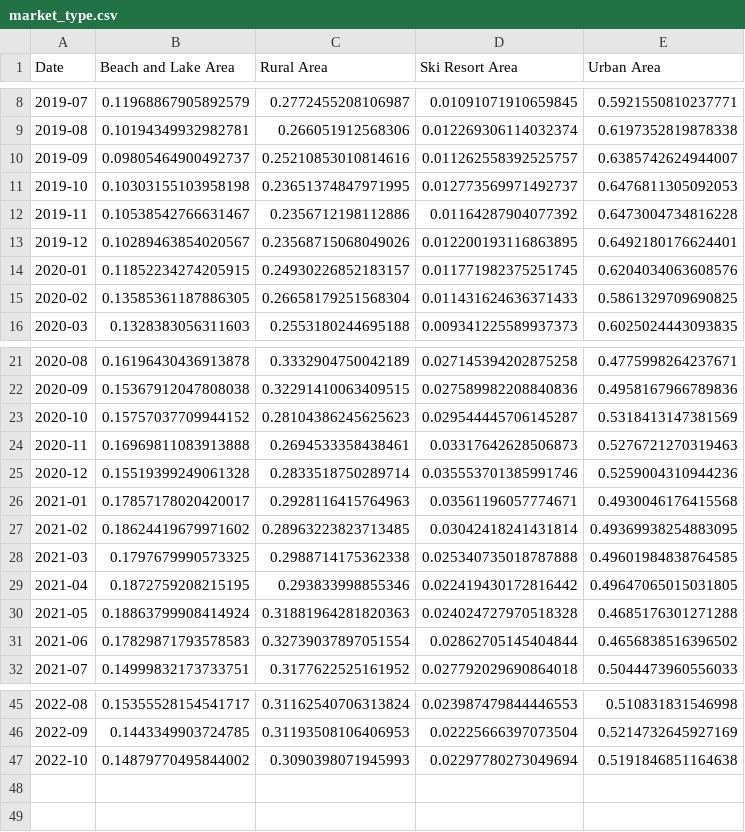
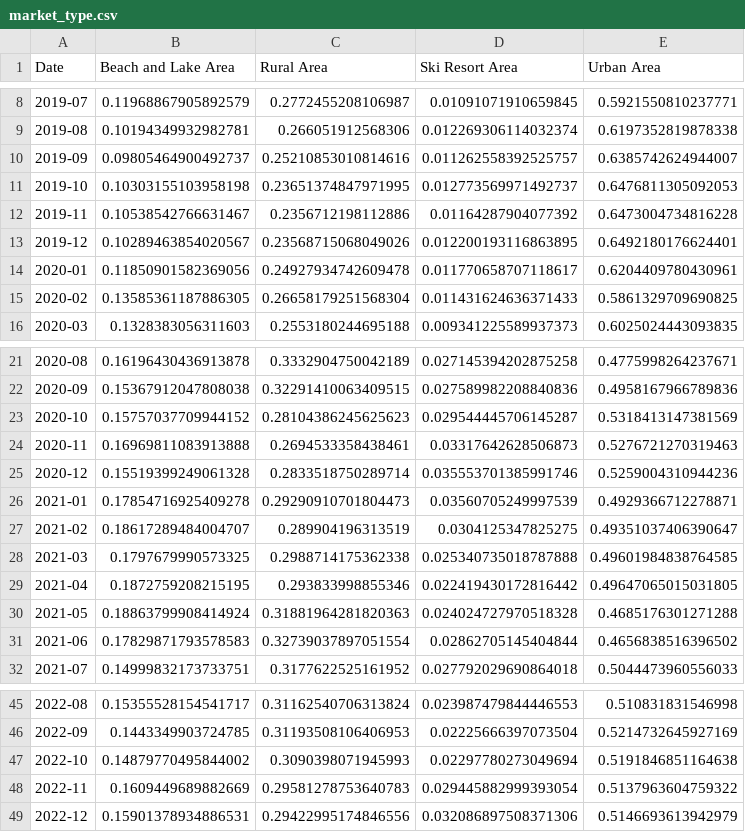
Before and after one commit to yasmine1995/marketing_tracker, a CSV file: market_type.csv, drawn as a sheet; only a part is shown, gaps mark what is left out.

```diff
--- a/market_type.csv
+++ b/market_type.csv
@@ -13,3 +13,3 @@ Date,Beach and Lake Area,Rural Area,Ski Resort Area,Urban Area
 2019-12,0.10289463854020567,0.23568715068049026,0.012200193116863895,0.6492180176624401
-2020-01,0.11852234274205915,0.24930226852183157,0.011771982375251745,0.6204034063608576
+2020-01,0.11850901582369056,0.24927934742609478,0.011770658707118617,0.6204409780430961
 2020-02,0.13585361187886305,0.26658179251568304,0.011431624636371433,0.5861329709690825
@@ -25,4 +25,4 @@ Date,Beach and Lake Area,Rural Area,Ski Resort Area,Urban Area
 2020-12,0.15519399249061328,0.2833518750289714,0.035553701385991746,0.5259004310944236
-2021-01,0.17857178020420017,0.2928116415764963,0.03561196057774671,0.4930046176415568
-2021-02,0.18624419679971602,0.28963223823713485,0.03042418241431814,0.49369938254883095
+2021-01,0.17854716925409278,0.29290910701804473,0.03560705249997539,0.4929366712278871
+2021-02,0.18617289484004707,0.289904196313519,0.0304125347825275,0.49351037406390647
 2021-03,0.1797679990573325,0.2988714175362338,0.025340735018787888,0.49601984838764585
@@ -47 +47,3 @@ Date,Beach and Lake Area,Rural Area,Ski Resort Area,Urban Area
 2022-10,0.14879770495844002,0.3090398071945993,0.02297780273049694,0.5191846851164638
+2022-11,0.1609449689882669,0.29581278753640783,0.029445882999393054,0.5137963604759322
+2022-12,0.15901378934886531,0.29422995174846556,0.032086897508371306,0.5146693613942979
```
Also changed, not shown: ADR.csv, BW.csv, 4 other files.
